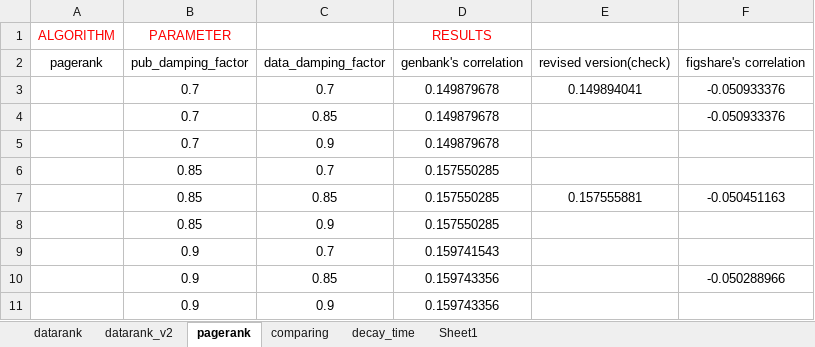
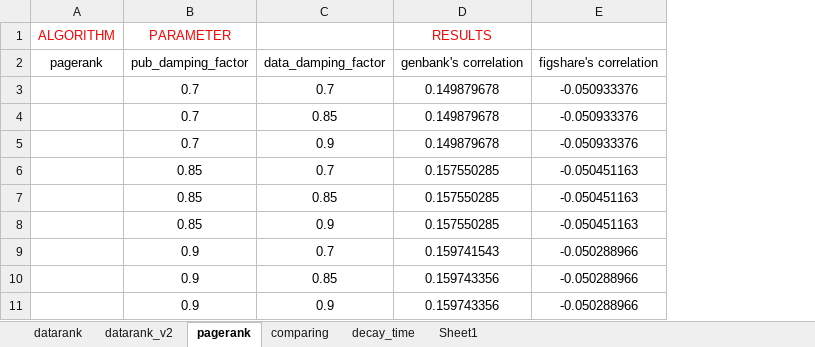
Before and after one commit to sciosci/datarank, an Excel workbook: data/experiments/results.xlsx, sheet pagerank, drawn as a sheet; values as stored, in another font and other column widths than the file's, no borders; removed rows and columns are numbered as before the commit, all else as after; the diff names each change by its address in the sheet, - before the commit and + after, or states it on an @@ line.

Commit message:
some update for figshare pagerank results

```diff
--- a/data/experiments/results.xlsx (sheet pagerank)
+++ b/data/experiments/results.xlsx (sheet pagerank)
-column E, rows 2-7: revised version(check) | 0.149894041 |  |  |  | 0.157555881
-E5: (empty)
+E5: -0.050933376
-E6: (empty)
+E6: -0.050451163
-E8: (empty)
+E8: -0.050451163
-E9: (empty)
+E9: -0.050288966
-E11: (empty)
+E11: -0.050288966
```
Also changed, not shown: charts or pictures.
